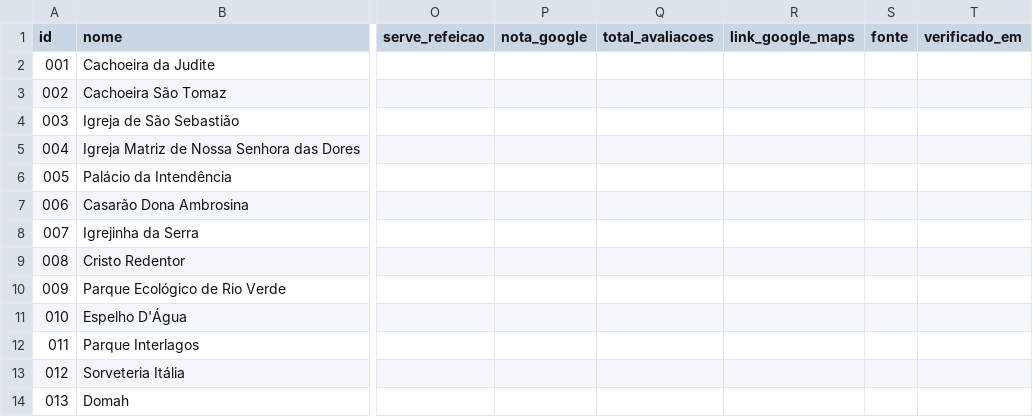
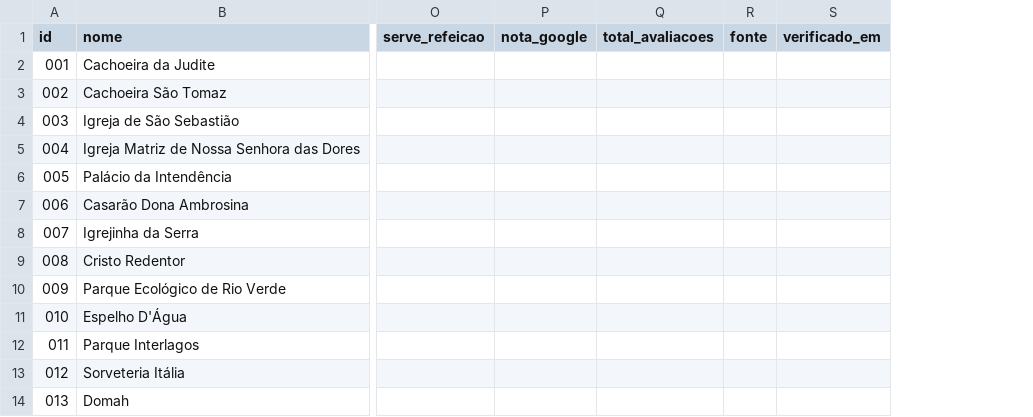
Before and after one commit to Ariane-Prado/descubra_rioverde, a CSV file: backend/dados/atrativos.csv, drawn as a sheet; only a part is shown, gaps mark what is left out; the diff names each change by its address in the sheet, - before the commit and + after, or states it on an @@ line.

Commit message:
refactor: remove coluna e campo link_google_maps não utilizados

```diff
--- a/backend/dados/atrativos.csv
+++ b/backend/dados/atrativos.csv
-column R (link_google_maps), empty
```
Also changed, not shown: 5 other files.
